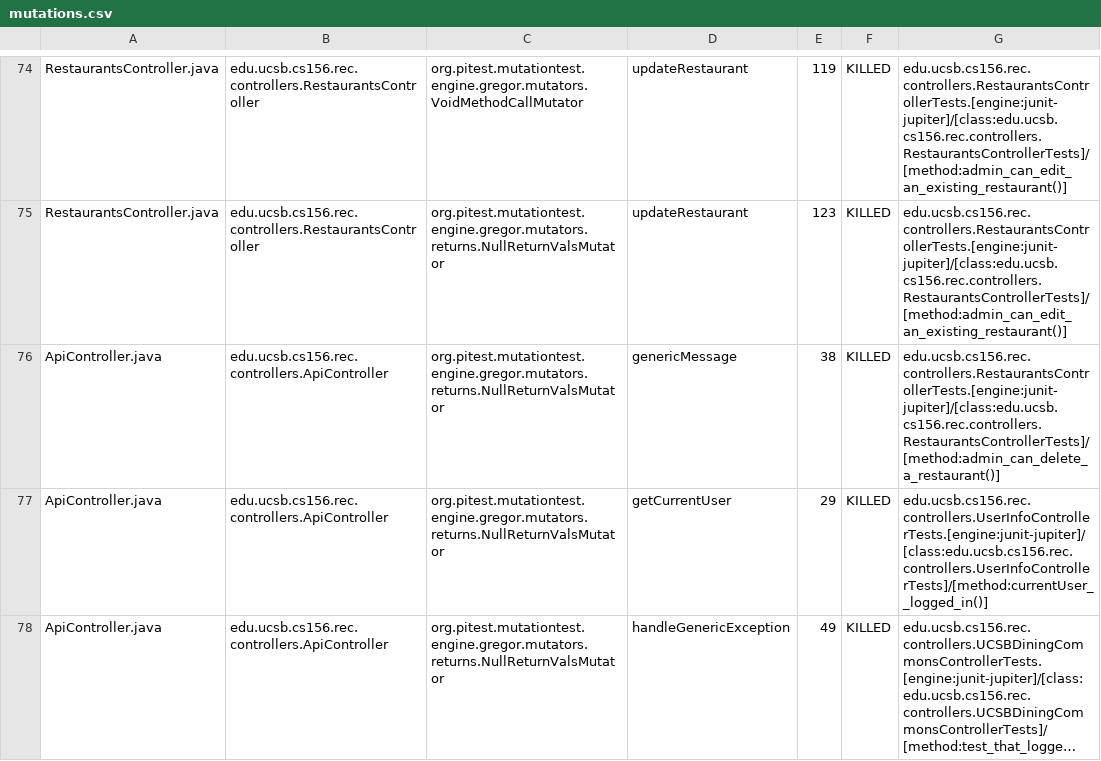
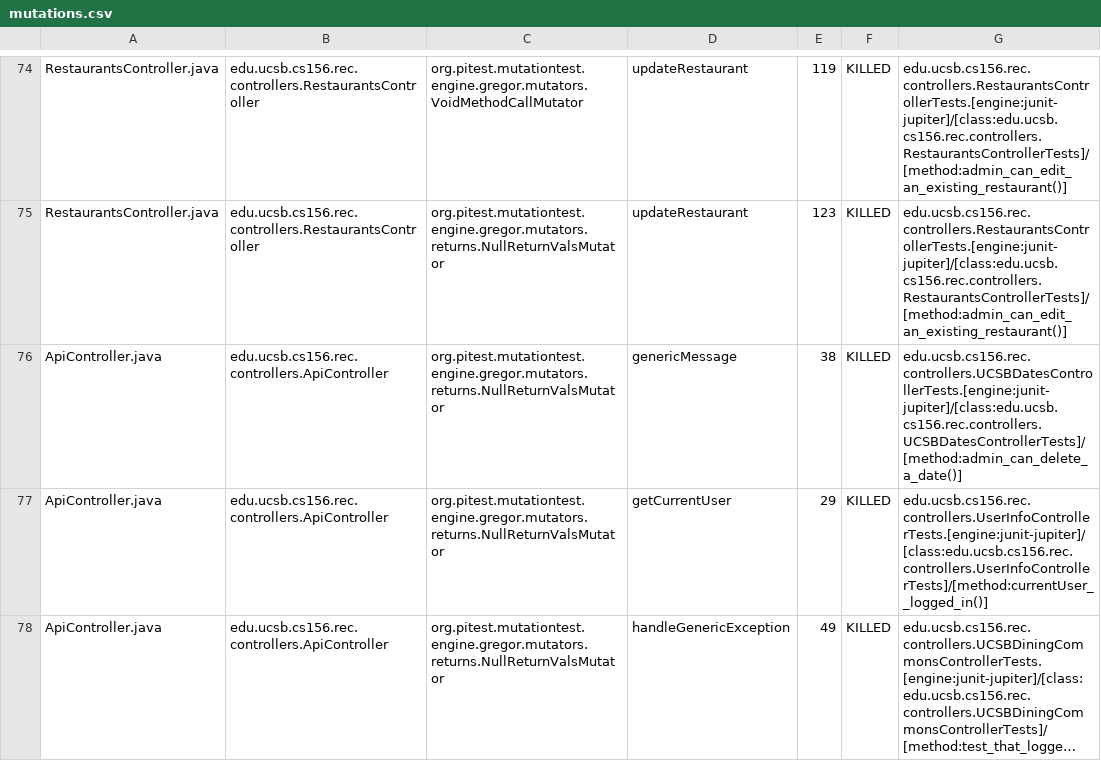
Before and after one commit to ucsb-cs156-f24/proj-rec-f24-08, a CSV file: prs/50/pitest/mutations.csv, drawn as a sheet; only a part is shown, gaps mark what is left out; long unchanged cells end in ….

Commit message:
Deploying to gh-pages from @ ucsb-cs156-f24/proj-rec-f24-08@068b4a605c3b1c004c369e6fe07d382edef053ac 🚀

```diff
--- a/prs/50/pitest/mutations.csv
+++ b/prs/50/pitest/mutations.csv
@@ -75,3 +75,3 @@ RestaurantsController.java,edu.ucsb.cs156.rec.controllers.RestaurantsController,
 RestaurantsController.java,edu.ucsb.cs156.rec.controllers.RestaurantsController,org.pitest.mutationtest.engine.gregor.mutators.returns.NullReturnValsMutator,updateRestaurant,123,KILLED,edu.ucsb.cs156.rec.controllers.RestaurantsControllerTests.[engine:junit-jupiter]/[class:edu.ucsb.cs156.rec.controllers.RestaurantsControllerTests]/[method:admin_can_edit_an_existing_restaurant()]
-ApiController.java,edu.ucsb.cs156.rec.controllers.ApiController,org.pitest.mutationtest.engine.gregor.mutators.returns.NullReturnValsMutator,genericMessage,38,KILLED,edu.ucsb.cs156.rec.controllers.RestaurantsControllerTests.[engine:junit-jupiter]/[class:edu.ucsb.cs156.rec.controllers.RestaurantsControllerTests]/[method:admin_can_delete_a_restaurant()]
+ApiController.java,edu.ucsb.cs156.rec.controllers.ApiController,org.pitest.mutationtest.engine.gregor.mutators.returns.NullReturnValsMutator,genericMessage,38,KILLED,edu.ucsb.cs156.rec.controllers.UCSBDatesControllerTests.[engine:junit-jupiter]/[class:edu.ucsb.cs156.rec.controllers.UCSBDatesControllerTests]/[method:admin_can_delete_a_date()]
 ApiController.java,edu.ucsb.cs156.rec.controllers.ApiController,org.pitest.mutationtest.engine.gregor.mutators.returns.NullReturnValsMutator,getCurrentUser,29,KILLED,edu.ucsb.cs156.rec.controllers.UserInfoControllerTests.[engine:junit-jupiter]/[class:edu.ucsb.cs156.rec.controllers.UserInfoControllerTests]/[method:currentUser__logged_in()]
```
Also changed, not shown: 12 other files.
